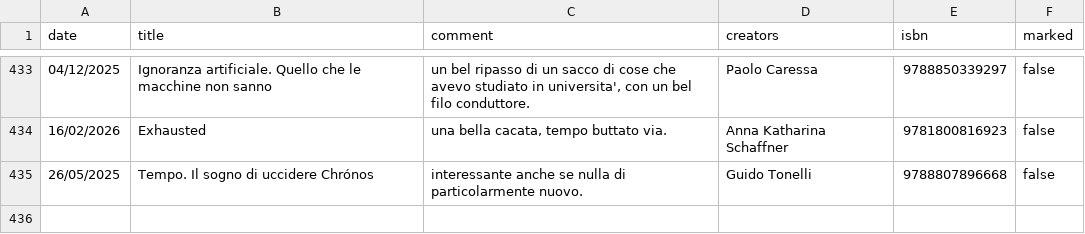
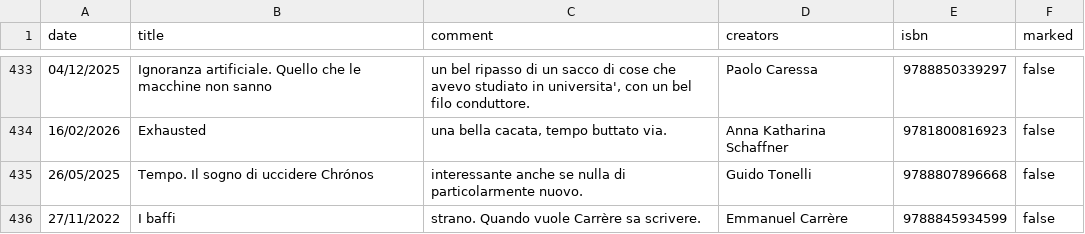
Before and after one commit to andreaiacono/books, a CSV file: data/reading-log.csv, drawn as a sheet; only a part is shown, gaps mark what is left out; the diff names each change by its address in the sheet, - before the commit and + after, or states it on an @@ line.

Commit message:
log: I baffi

```diff
--- a/data/reading-log.csv
+++ b/data/reading-log.csv
+row 436: 27/11/2022 | I baffi | strano. Quando vuole Carrère sa scrivere. | Emmanuel Carrère | 9788845934599 | false
```
